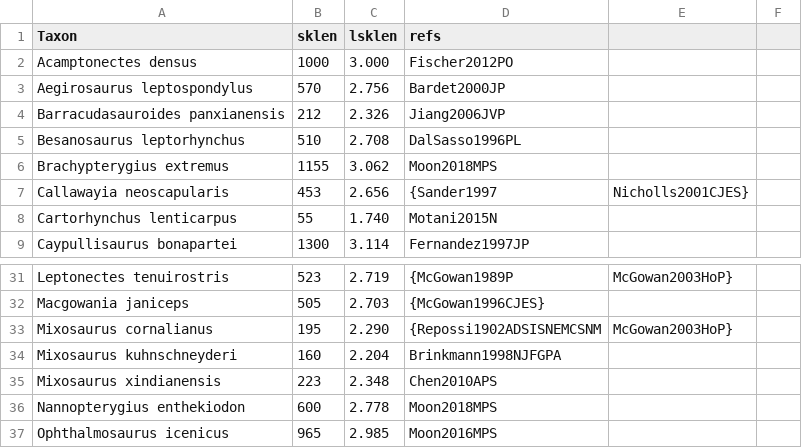
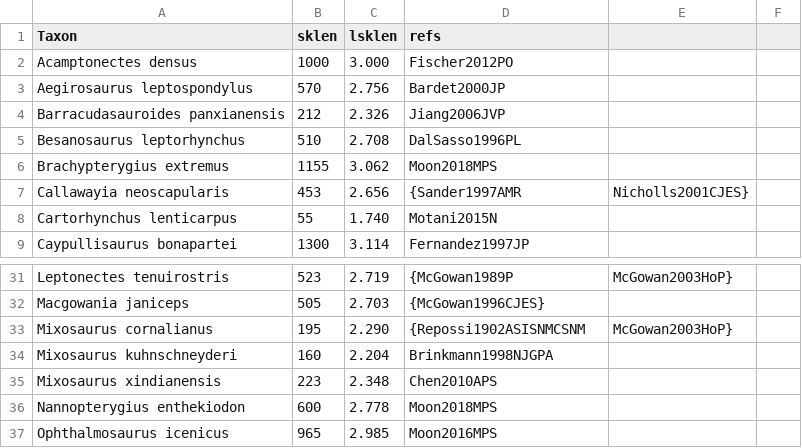
Before and after one commit to benjaminmoon/ichthyosaur-macroevolution, a CSV file: supp_tables/ichthyosaur_lengths.csv, drawn as a sheet; only a part is shown, gaps mark what is left out.

```diff
--- a/supp_tables/ichthyosaur_lengths.csv
+++ b/supp_tables/ichthyosaur_lengths.csv
@@ -6,3 +6,3 @@ Besanosaurus leptorhynchus,510,2.708,DalSasso1996PL
 Brachypterygius extremus,1155,3.062,Moon2018MPS
-Callawayia neoscapularis,453,2.656,{Sander1997,Nicholls2001CJES}
+Callawayia neoscapularis,453,2.656,{Sander1997AMR,Nicholls2001CJES}
 Cartorhynchus lenticarpus,55,1.740,Motani2015N
@@ -32,4 +32,4 @@ Leptonectes tenuirostris,523,2.719,{McGowan1989P,McGowan2003HoP}
 Macgowania janiceps,505,2.703,{McGowan1996CJES}
-Mixosaurus cornalianus,195,2.290,{Repossi1902ADSISNEMCSNM,McGowan2003HoP}
-Mixosaurus kuhnschneyderi,160,2.204,Brinkmann1998NJFGPA
+Mixosaurus cornalianus,195,2.290,{Repossi1902ASISNMCSNM,McGowan2003HoP}
+Mixosaurus kuhnschneyderi,160,2.204,Brinkmann1998NJGPA
 Mixosaurus xindianensis,223,2.348,Chen2010APS
```
Also changed, not shown: 5 other files.
